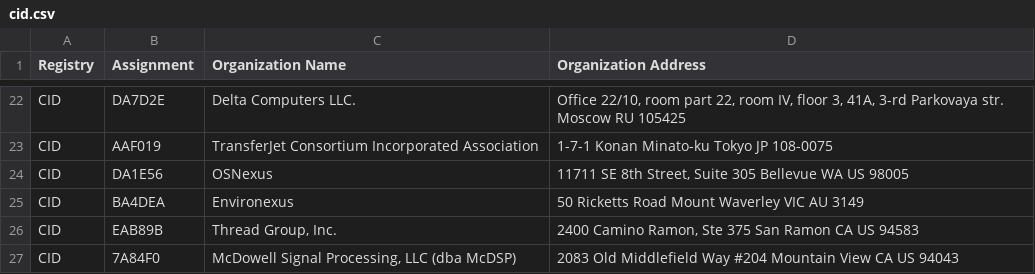
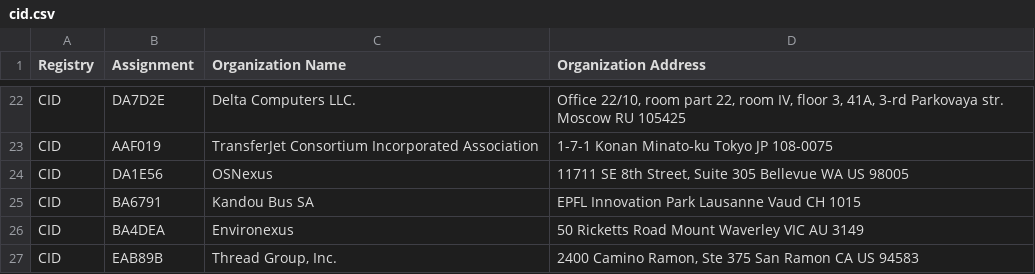
Before and after one commit to 955a0/MACAddress, a CSV file: cid.csv, drawn as a sheet; only a part is shown, gaps mark what is left out; the shorter side is filled out with more unchanged rows.

```diff
--- a/cid.csv
+++ b/cid.csv
@@ -24,2 +24,3 @@ CID,AAF019,TransferJet Consortium Incorporated Association,1-7-1 Konan Minato-ku
 CID,DA1E56,OSNexus,"11711 SE 8th Street, Suite 305 Bellevue WA US 98005 "
+CID,BA6791,Kandou Bus SA,EPFL Innovation Park Lausanne Vaud CH 1015
 CID,BA4DEA,Environexus,50 Ricketts Road Mount Waverley VIC AU 3149
```
Also changed, not shown: mam.csv, oui36.csv, 1 other file.
